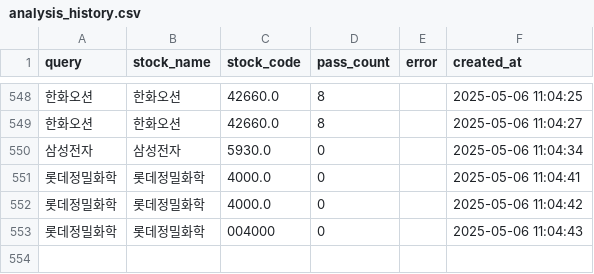
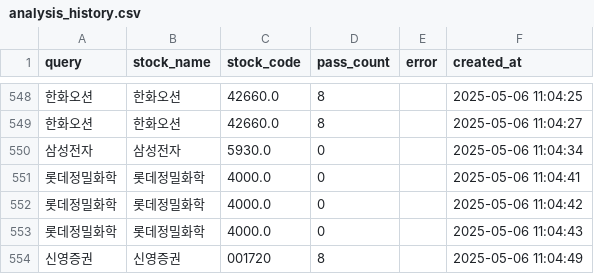
Before and after one commit to MinHoBinE/minhobin, a CSV file: data/analysis_history.csv, drawn as a sheet; only a part is shown, gaps mark what is left out; the diff names each change by its address in the sheet, - before the commit and + after, or states it on an @@ line.

Commit message:
Add analysis history: 신영증권

```diff
--- a/data/analysis_history.csv
+++ b/data/analysis_history.csv
-C553 (stock_code): 004000
+C553 (stock_code): 4000.0
+row 554: 신영증권 | 신영증권 | 001720 | 8 |  | 2025-05-06 11:04:49
```
